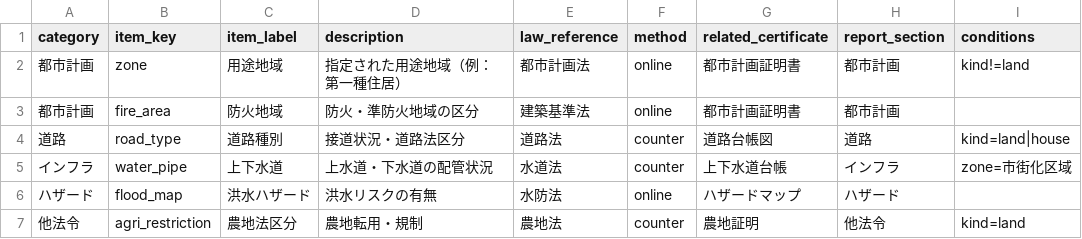
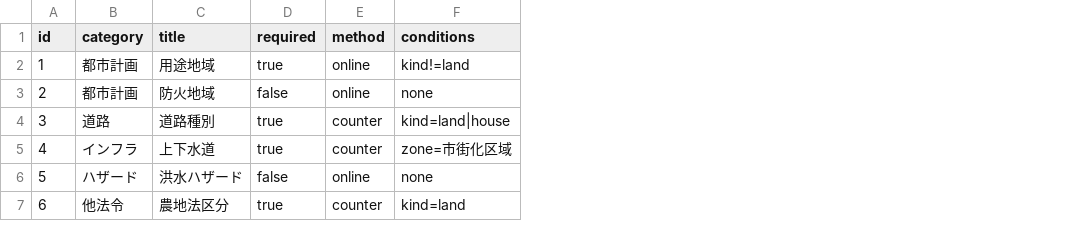
Before and after one commit to koki-187/My-Agent-Follow, a CSV file: Data/checklist_master.csv, drawn as a sheet; removed rows and columns are numbered as before the commit, all else as after; the diff names each change by its address in the sheet, - before the commit and + after, or states it on an @@ line.

```diff
--- a/Data/checklist_master.csv
+++ b/Data/checklist_master.csv
+column A (id), rows 2-7: 1 | 2 | 3 | 4 | 5 | 6
-column B (item_key), rows 2-7: zone | fire_area | road_type | water_pipe | flood_map | agri_restriction
-column D (description), rows 2-7: 指定された用途地域（例：第一種住居） | 防火・準防火地域の区分 | 接道状況・道路法区分 | 上水道・下水道の配管状況 | 洪水リスクの有無 | 農地転用・規制
-column E (law_reference), rows 2-7: 都市計画法 | 建築基準法 | 道路法 | 水道法 | 水防法 | 農地法
+column D (required), rows 2-7: true | false | true | true | false | true
-column G (related_certificate), rows 2-7: 都市計画証明書 | 都市計画証明書 | 道路台帳図 | 上下水道台帳 | ハザードマップ | 農地証明
-column H (report_section), rows 2-7: 都市計画 | 都市計画 | 道路 | インフラ | ハザード | 他法令
-C1: item_label
+C1: title
-F3 (conditions): (empty)
+F3 (conditions): none
-F6 (conditions): (empty)
+F6 (conditions): none
```
Also changed, not shown: Data/certificates_master.csv, 4 other files.
